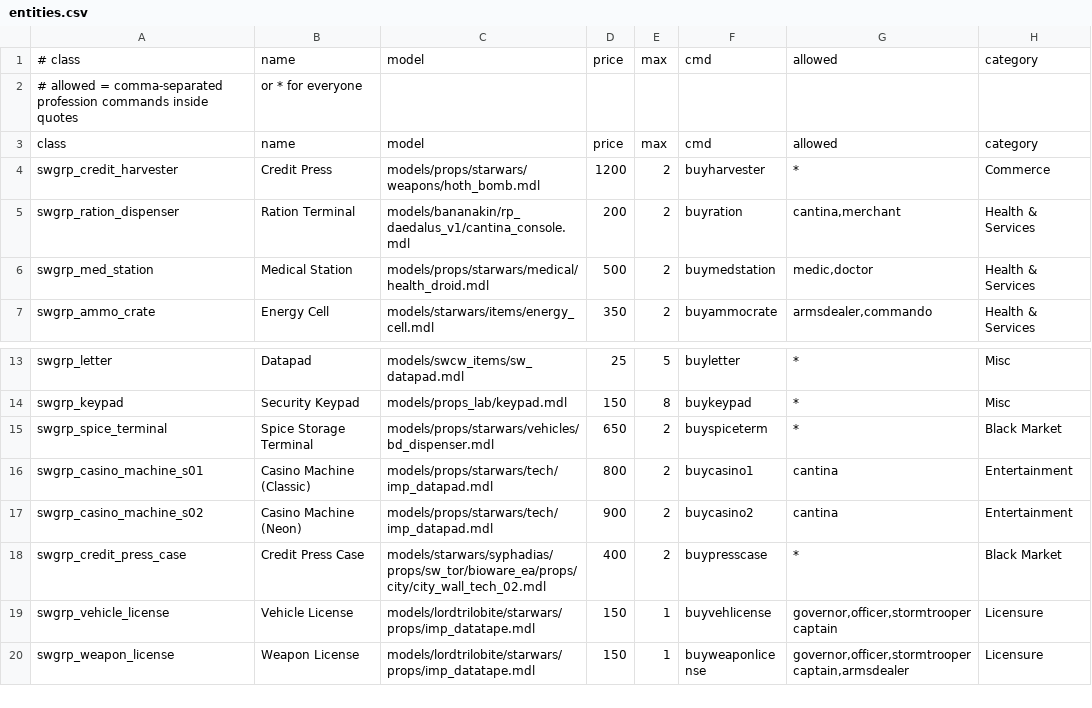
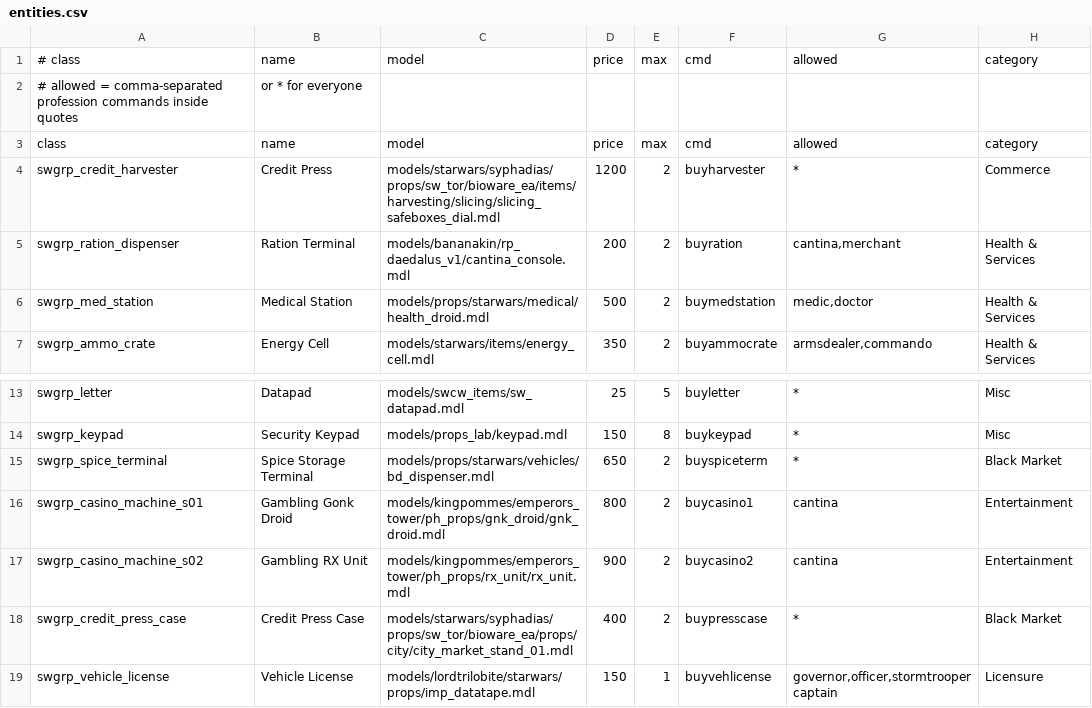
Before and after one commit to BubbaJoeX/swrp, a CSV file: data/entities.csv, drawn as a sheet; only a part is shown, gaps mark what is left out; the shorter side is filled out with more unchanged rows.

```diff
--- a/data/entities.csv
+++ b/data/entities.csv
@@ -3,3 +3,3 @@
 class,name,model,price,max,cmd,allowed,category
-swgrp_credit_harvester,Credit Press,models/props/starwars/weapons/hoth_bomb.mdl,1200,2,buyharvester,*,Commerce
+swgrp_credit_harvester,Credit Press,models/starwars/syphadias/props/sw_tor/bioware_ea/items/harvesting/slicing/slicing_safeboxes_dial.mdl,1200,2,buyharvester,*,Commerce
 swgrp_ration_dispenser,Ration Terminal,models/bananakin/rp_daedalus_v1/cantina_console.mdl,200,2,buyration,"cantina,merchant",Health & Services
@@ -15,5 +15,5 @@ swgrp_keypad,Security Keypad,models/props_lab/keypad.mdl,150,8,buykeypad,*,Misc
 swgrp_spice_terminal,Spice Storage Terminal,models/props/starwars/vehicles/bd_dispenser.mdl,650,2,buyspiceterm,*,Black Market
-swgrp_casino_machine_s01,Casino Machine (Classic),models/props/starwars/tech/imp_datapad.mdl,800,2,buycasino1,"cantina",Entertainment
-swgrp_casino_machine_s02,Casino Machine (Neon),models/props/starwars/tech/imp_datapad.mdl,900,2,buycasino2,"cantina",Entertainment
-swgrp_credit_press_case,Credit Press Case,models/starwars/syphadias/props/sw_tor/bioware_ea/props/city/city_wall_tech_02.mdl,400,2,buypresscase,*,Black Market
+swgrp_casino_machine_s01,Gambling Gonk Droid,models/kingpommes/emperors_tower/ph_props/gnk_droid/gnk_droid.mdl,800,2,buycasino1,"cantina",Entertainment
+swgrp_casino_machine_s02,Gambling RX Unit,models/kingpommes/emperors_tower/ph_props/rx_unit/rx_unit.mdl,900,2,buycasino2,"cantina",Entertainment
+swgrp_credit_press_case,Credit Press Case,models/starwars/syphadias/props/sw_tor/bioware_ea/props/city/city_market_stand_01.mdl,400,2,buypresscase,*,Black Market
 swgrp_vehicle_license,Vehicle License,models/lordtrilobite/starwars/props/imp_datatape.mdl,150,1,buyvehlicense,"governor,officer,stormtroopercaptain",Licensure
```
Also changed, not shown: 14 other files.
